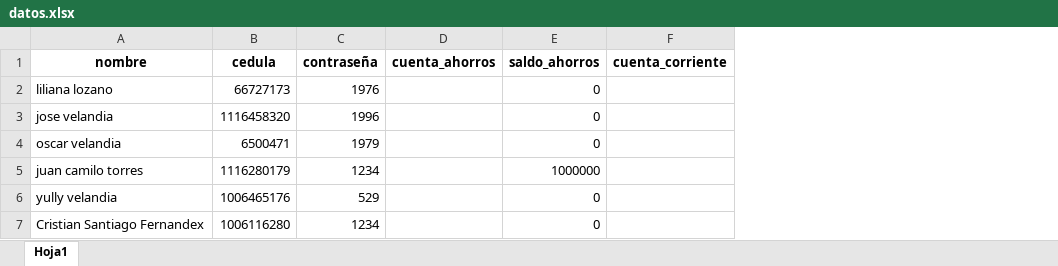
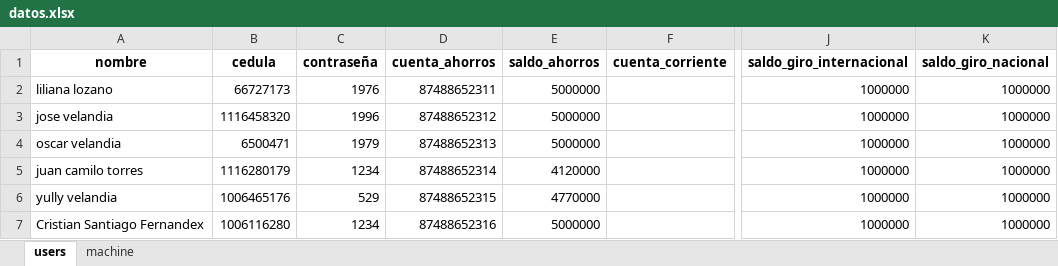
Before and after one commit to Yully05/Sucursal_virtual, an Excel workbook: my_package/datos.xlsx, sheet users, drawn as a sheet; only a part is shown, gaps mark what is left out; values as stored, in another font and other column widths than the file's, no borders; the diff names each change by its address in the sheet, - before the commit and + after, or states it on an @@ line.

```diff
--- a/my_package/datos.xlsx (sheet users)
+++ b/my_package/datos.xlsx (sheet users)
-sheet tab: Hoja1
+sheet tab: users
+sheet tab: machine
+column J (saldo_giro_internacional), rows 2-7: all 1000000
+column K (saldo_giro_nacional), rows 2-7: all 1000000
-D2 (cuenta_ahorros): (empty)
+D2 (cuenta_ahorros): 87488652311
-E2:E4 (saldo_ahorros): 0
+E2:E4 (saldo_ahorros): 5000000
-D3 (cuenta_ahorros): (empty)
+D3 (cuenta_ahorros): 87488652312
-D4 (cuenta_ahorros): (empty)
+D4 (cuenta_ahorros): 87488652313
-D5 (cuenta_ahorros): (empty)
+D5 (cuenta_ahorros): 87488652314
-E5 (saldo_ahorros): 1000000
+E5 (saldo_ahorros): 4120000
-D6 (cuenta_ahorros): (empty)
+D6 (cuenta_ahorros): 87488652315
-E6 (saldo_ahorros): 0
+E6 (saldo_ahorros): 4770000
-D7 (cuenta_ahorros): (empty)
+D7 (cuenta_ahorros): 87488652316
-E7 (saldo_ahorros): 0
+E7 (saldo_ahorros): 5000000
```
Also changed, not shown: 4 other files.
